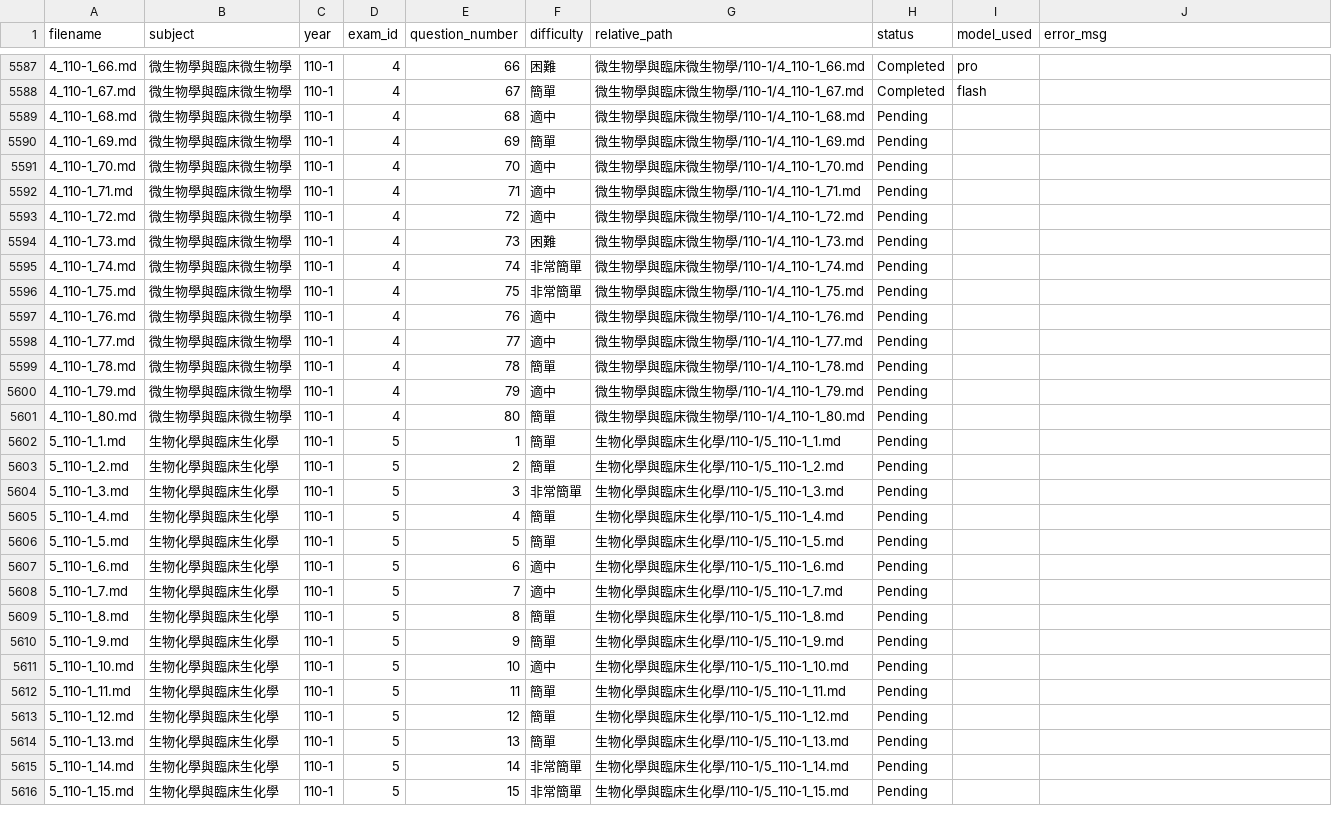
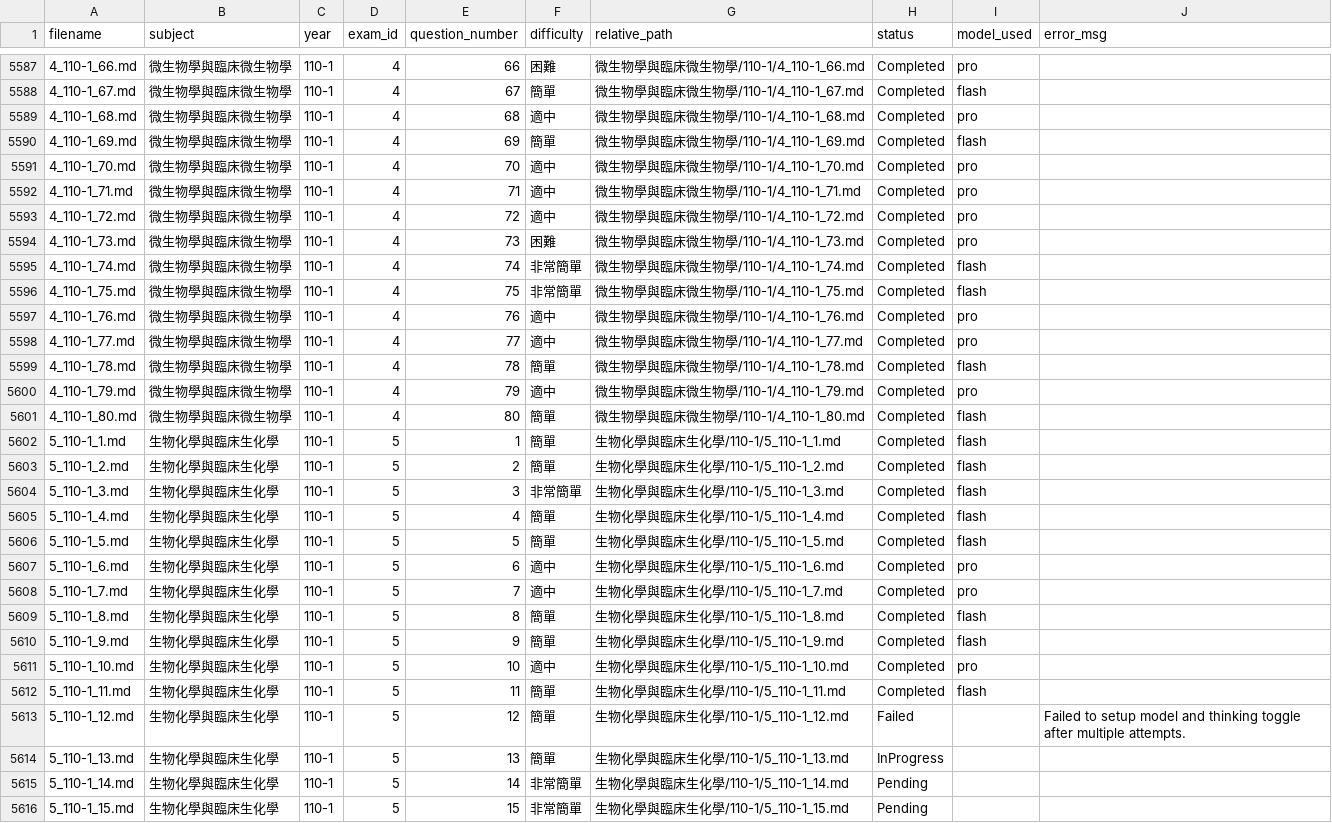
Before and after one commit to CNH3148/MT_mdPAGES, a CSV file: data_MD/data_MD_q_expl_update/question_list.csv, drawn as a sheet; only a part is shown, gaps mark what is left out.

```diff
--- a/data_MD/data_MD_q_expl_update/question_list.csv
+++ b/data_MD/data_MD_q_expl_update/question_list.csv
@@ -5588,28 +5588,28 @@
 4_110-1_67.md,微生物學與臨床微生物學,110-1,4,67,簡單,微生物學與臨床微生物學/110-1/4_110-1_67.md,Completed,flash,
-4_110-1_68.md,微生物學與臨床微生物學,110-1,4,68,適中,微生物學與臨床微生物學/110-1/4_110-1_68.md,Pending,,
-4_110-1_69.md,微生物學與臨床微生物學,110-1,4,69,簡單,微生物學與臨床微生物學/110-1/4_110-1_69.md,Pending,,
-4_110-1_70.md,微生物學與臨床微生物學,110-1,4,70,適中,微生物學與臨床微生物學/110-1/4_110-1_70.md,Pending,,
-4_110-1_71.md,微生物學與臨床微生物學,110-1,4,71,適中,微生物學與臨床微生物學/110-1/4_110-1_71.md,Pending,,
-4_110-1_72.md,微生物學與臨床微生物學,110-1,4,72,適中,微生物學與臨床微生物學/110-1/4_110-1_72.md,Pending,,
-4_110-1_73.md,微生物學與臨床微生物學,110-1,4,73,困難,微生物學與臨床微生物學/110-1/4_110-1_73.md,Pending,,
-4_110-1_74.md,微生物學與臨床微生物學,110-1,4,74,非常簡單,微生物學與臨床微生物學/110-1/4_110-1_74.md,Pending,,
-4_110-1_75.md,微生物學與臨床微生物學,110-1,4,75,非常簡單,微生物學與臨床微生物學/110-1/4_110-1_75.md,Pending,,
-4_110-1_76.md,微生物學與臨床微生物學,110-1,4,76,適中,微生物學與臨床微生物學/110-1/4_110-1_76.md,Pending,,
-4_110-1_77.md,微生物學與臨床微生物學,110-1,4,77,適中,微生物學與臨床微生物學/110-1/4_110-1_77.md,Pending,,
-4_110-1_78.md,微生物學與臨床微生物學,110-1,4,78,簡單,微生物學與臨床微生物學/110-1/4_110-1_78.md,Pending,,
-4_110-1_79.md,微生物學與臨床微生物學,110-1,4,79,適中,微生物學與臨床微生物學/110-1/4_110-1_79.md,Pending,,
-4_110-1_80.md,微生物學與臨床微生物學,110-1,4,80,簡單,微生物學與臨床微生物學/110-1/4_110-1_80.md,Pending,,
-5_110-1_1.md,生物化學與臨床生化學,110-1,5,1,簡單,生物化學與臨床生化學/110-1/5_110-1_1.md,Pending,,
-5_110-1_2.md,生物化學與臨床生化學,110-1,5,2,簡單,生物化學與臨床生化學/110-1/5_110-1_2.md,Pending,,
-5_110-1_3.md,生物化學與臨床生化學,110-1,5,3,非常簡單,生物化學與臨床生化學/110-1/5_110-1_3.md,Pending,,
-5_110-1_4.md,生物化學與臨床生化學,110-1,5,4,簡單,生物化學與臨床生化學/110-1/5_110-1_4.md,Pending,,
-5_110-1_5.md,生物化學與臨床生化學,110-1,5,5,簡單,生物化學與臨床生化學/110-1/5_110-1_5.md,Pending,,
-5_110-1_6.md,生物化學與臨床生化學,110-1,5,6,適中,生物化學與臨床生化學/110-1/5_110-1_6.md,Pending,,
-5_110-1_7.md,生物化學與臨床生化學,110-1,5,7,適中,生物化學與臨床生化學/110-1/5_110-1_7.md,Pending,,
-5_110-1_8.md,生物化學與臨床生化學,110-1,5,8,簡單,生物化學與臨床生化學/110-1/5_110-1_8.md,Pending,,
-5_110-1_9.md,生物化學與臨床生化學,110-1,5,9,簡單,生物化學與臨床生化學/110-1/5_110-1_9.md,Pending,,
-5_110-1_10.md,生物化學與臨床生化學,110-1,5,10,適中,生物化學與臨床生化學/110-1/5_110-1_10.md,Pending,,
-5_110-1_11.md,生物化學與臨床生化學,110-1,5,11,簡單,生物化學與臨床生化學/110-1/5_110-1_11.md,Pending,,
-5_110-1_12.md,生物化學與臨床生化學,110-1,5,12,簡單,生物化學與臨床生化學/110-1/5_110-1_12.md,Pending,,
-5_110-1_13.md,生物化學與臨床生化學,110-1,5,13,簡單,生物化學與臨床生化學/110-1/5_110-1_13.md,Pending,,
+4_110-1_68.md,微生物學與臨床微生物學,110-1,4,68,適中,微生物學與臨床微生物學/110-1/4_110-1_68.md,Completed,pro,
+4_110-1_69.md,微生物學與臨床微生物學,110-1,4,69,簡單,微生物學與臨床微生物學/110-1/4_110-1_69.md,Completed,flash,
+4_110-1_70.md,微生物學與臨床微生物學,110-1,4,70,適中,微生物學與臨床微生物學/110-1/4_110-1_70.md,Completed,pro,
+4_110-1_71.md,微生物學與臨床微生物學,110-1,4,71,適中,微生物學與臨床微生物學/110-1/4_110-1_71.md,Completed,pro,
+4_110-1_72.md,微生物學與臨床微生物學,110-1,4,72,適中,微生物學與臨床微生物學/110-1/4_110-1_72.md,Completed,pro,
+4_110-1_73.md,微生物學與臨床微生物學,110-1,4,73,困難,微生物學與臨床微生物學/110-1/4_110-1_73.md,Completed,pro,
+4_110-1_74.md,微生物學與臨床微生物學,110-1,4,74,非常簡單,微生物學與臨床微生物學/110-1/4_110-1_74.md,Completed,flash,
+4_110-1_75.md,微生物學與臨床微生物學,110-1,4,75,非常簡單,微生物學與臨床微生物學/110-1/4_110-1_75.md,Completed,flash,
+4_110-1_76.md,微生物學與臨床微生物學,110-1,4,76,適中,微生物學與臨床微生物學/110-1/4_110-1_76.md,Completed,pro,
+4_110-1_77.md,微生物學與臨床微生物學,110-1,4,77,適中,微生物學與臨床微生物學/110-1/4_110-1_77.md,Completed,pro,
+4_110-1_78.md,微生物學與臨床微生物學,110-1,4,78,簡單,微生物學與臨床微生物學/110-1/4_110-1_78.md,Completed,flash,
+4_110-1_79.md,微生物學與臨床微生物學,110-1,4,79,適中,微生物學與臨床微生物學/110-1/4_110-1_79.md,Completed,pro,
+4_110-1_80.md,微生物學與臨床微生物學,110-1,4,80,簡單,微生物學與臨床微生物學/110-1/4_110-1_80.md,Completed,flash,
+5_110-1_1.md,生物化學與臨床生化學,110-1,5,1,簡單,生物化學與臨床生化學/110-1/5_110-1_1.md,Completed,flash,
+5_110-1_2.md,生物化學與臨床生化學,110-1,5,2,簡單,生物化學與臨床生化學/110-1/5_110-1_2.md,Completed,flash,
+5_110-1_3.md,生物化學與臨床生化學,110-1,5,3,非常簡單,生物化學與臨床生化學/110-1/5_110-1_3.md,Completed,flash,
+5_110-1_4.md,生物化學與臨床生化學,110-1,5,4,簡單,生物化學與臨床生化學/110-1/5_110-1_4.md,Completed,flash,
+5_110-1_5.md,生物化學與臨床生化學,110-1,5,5,簡單,生物化學與臨床生化學/110-1/5_110-1_5.md,Completed,flash,
+5_110-1_6.md,生物化學與臨床生化學,110-1,5,6,適中,生物化學與臨床生化學/110-1/5_110-1_6.md,Completed,pro,
+5_110-1_7.md,生物化學與臨床生化學,110-1,5,7,適中,生物化學與臨床生化學/110-1/5_110-1_7.md,Completed,pro,
+5_110-1_8.md,生物化學與臨床生化學,110-1,5,8,簡單,生物化學與臨床生化學/110-1/5_110-1_8.md,Completed,flash,
+5_110-1_9.md,生物化學與臨床生化學,110-1,5,9,簡單,生物化學與臨床生化學/110-1/5_110-1_9.md,Completed,flash,
+5_110-1_10.md,生物化學與臨床生化學,110-1,5,10,適中,生物化學與臨床生化學/110-1/5_110-1_10.md,Completed,pro,
+5_110-1_11.md,生物化學與臨床生化學,110-1,5,11,簡單,生物化學與臨床生化學/110-1/5_110-1_11.md,Completed,flash,
+5_110-1_12.md,生物化學與臨床生化學,110-1,5,12,簡單,生物化學與臨床生化學/110-1/5_110-1_12.md,Failed,,Failed to setup model and thinking toggle after multiple attempts.
+5_110-1_13.md,生物化學與臨床生化學,110-1,5,13,簡單,生物化學與臨床生化學/110-1/5_110-1_13.md,InProgress,,
 5_110-1_14.md,生物化學與臨床生化學,110-1,5,14,非常簡單,生物化學與臨床生化學/110-1/5_110-1_14.md,Pending,,
```
Also changed, not shown: 24 other files.
